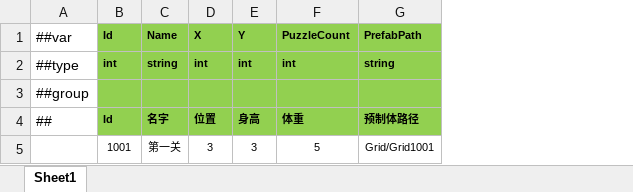
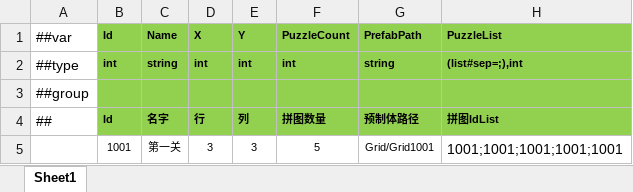
Before and after one commit to happyisgoodyeah/Game, an Excel workbook: Packages/cn.etetet.yiuilubangen/Assets/Editor/Luban/Datas/Grid.xlsx, sheet Sheet1, drawn as a sheet; values as stored, in another font and other column widths than the file's, no borders; the diff names each change by its address in the sheet, - before the commit and + after, or states it on an @@ line.

Commit message:
luban grid配表修改

```diff
--- a/Packages/cn.etetet.yiuilubangen/Assets/Editor/Luban/Datas/Grid.xlsx (sheet Sheet1)
+++ b/Packages/cn.etetet.yiuilubangen/Assets/Editor/Luban/Datas/Grid.xlsx (sheet Sheet1)
+column H (PuzzleList), rows 2-5: (list#sep=;),int |  | 拼图IdList | 1001;1001;1001;1001;1001
-D4 (X): 位置
+D4 (X): 行
-E4 (Y): 身高
+E4 (Y): 列
-F4 (PuzzleCount): 体重
+F4 (PuzzleCount): 拼图数量
```
Also changed, not shown: Packages/cn.etetet.gameplay/Assets/Editor/Luban/Base/__tables__.xlsx, 26 other files.
